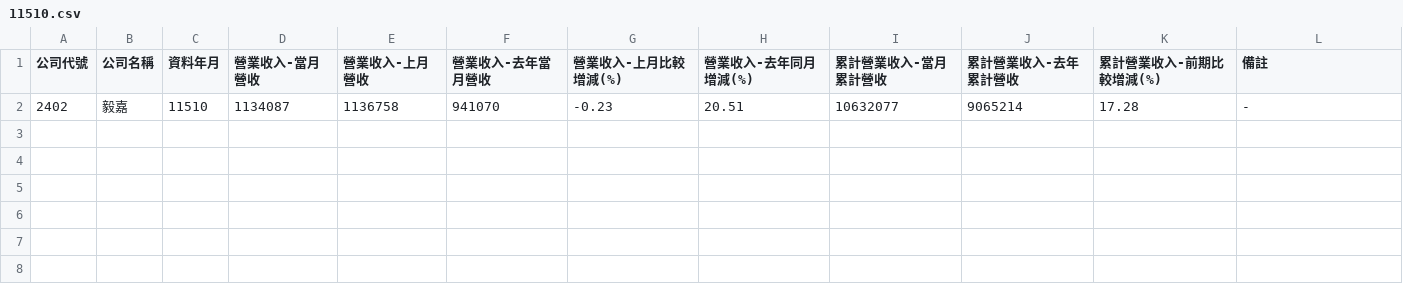
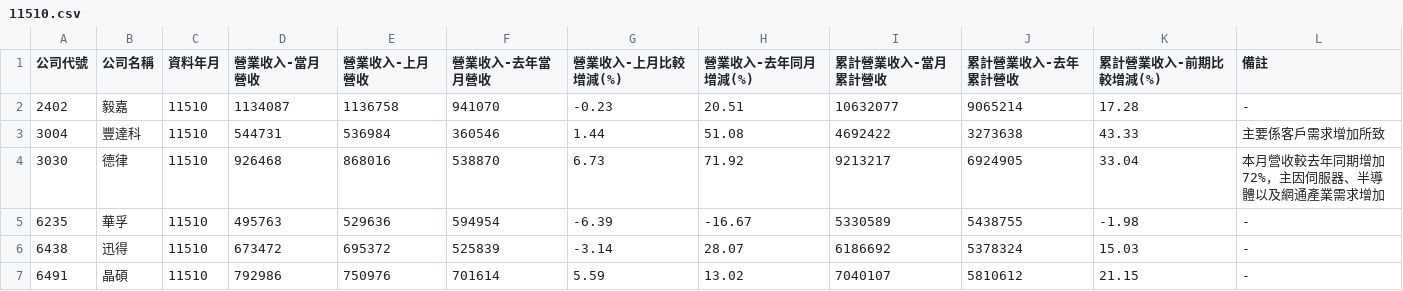
Before and after one commit to metallicatw/tw-six-metrics, a CSV file: data/market/twse_revenue_early/11510.csv, drawn as a sheet.

```diff
--- a/data/market/twse_revenue_early/11510.csv
+++ b/data/market/twse_revenue_early/11510.csv
@@ -2 +2,6 @@
 2402,毅嘉,11510,1134087,1136758,941070,-0.23,20.51,10632077,9065214,17.28,-
+3004,豐達科,11510,544731,536984,360546,1.44,51.08,4692422,3273638,43.33,主要係客戶需求增加所致
+3030,德律,11510,926468,868016,538870,6.73,71.92,9213217,6924905,33.04,本月營收較去年同期增加72%，主因伺服器、半導體以及網通產業需求增加
+6235,華孚,11510,495763,529636,594954,-6.39,-16.67,5330589,5438755,-1.98,-
+6438,迅得,11510,673472,695372,525839,-3.14,28.07,6186692,5378324,15.03,-
+6491,晶碩,11510,792986,750976,701614,5.59,13.02,7040107,5810612,21.15,-
```
Also changed, not shown: 15 other files.
